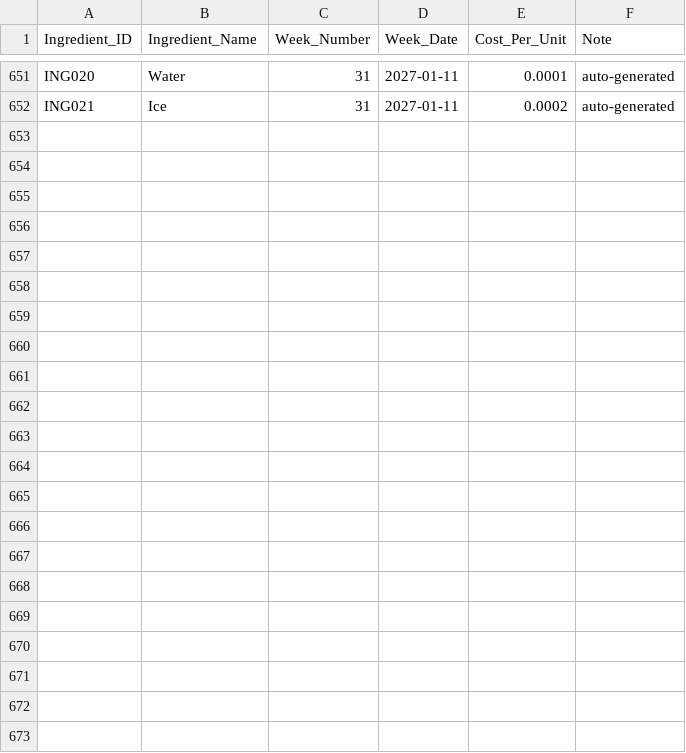
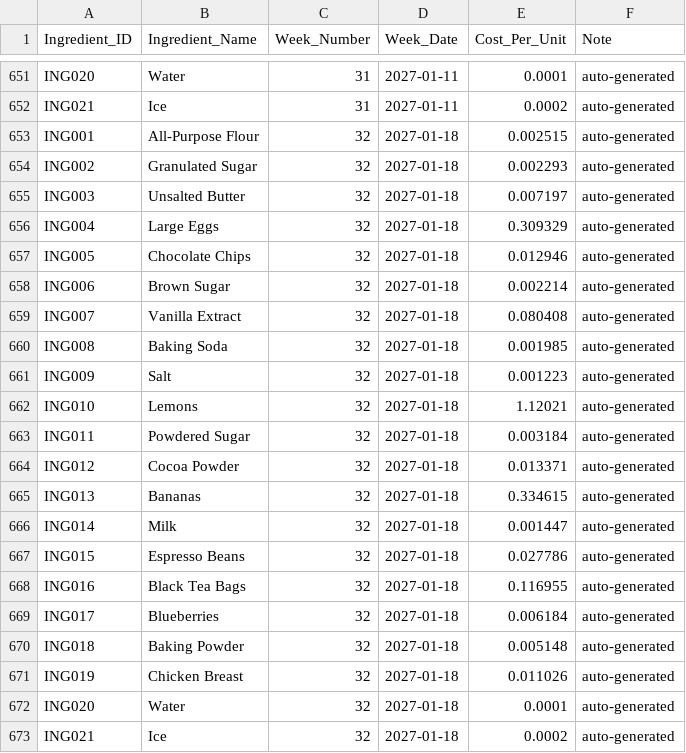
Before and after one commit to HungLy2301/Recipe-Cost-Margin-Risk, a CSV file: automation/Price_History_all21_mock.csv, drawn as a sheet; only a part is shown, gaps mark what is left out.

Commit message:
Week 10 — README, screenshots, links

```diff
--- a/automation/Price_History_all21_mock.csv
+++ b/automation/Price_History_all21_mock.csv
@@ -652 +652,22 @@ ING020,Water,31,2027-01-11,0.0001,auto-generated
 ING021,Ice,31,2027-01-11,0.0002,auto-generated
+ING001,All-Purpose Flour,32,2027-01-18,0.002515,auto-generated
+ING002,Granulated Sugar,32,2027-01-18,0.002293,auto-generated
+ING003,Unsalted Butter,32,2027-01-18,0.007197,auto-generated
+ING004,Large Eggs,32,2027-01-18,0.309329,auto-generated
+ING005,Chocolate Chips,32,2027-01-18,0.012946,auto-generated
+ING006,Brown Sugar,32,2027-01-18,0.002214,auto-generated
+ING007,Vanilla Extract,32,2027-01-18,0.080408,auto-generated
+ING008,Baking Soda,32,2027-01-18,0.001985,auto-generated
+ING009,Salt,32,2027-01-18,0.001223,auto-generated
+ING010,Lemons,32,2027-01-18,1.12021,auto-generated
+ING011,Powdered Sugar,32,2027-01-18,0.003184,auto-generated
+ING012,Cocoa Powder,32,2027-01-18,0.013371,auto-generated
+ING013,Bananas,32,2027-01-18,0.334615,auto-generated
+ING014,Milk,32,2027-01-18,0.001447,auto-generated
+ING015,Espresso Beans,32,2027-01-18,0.027786,auto-generated
+ING016,Black Tea Bags,32,2027-01-18,0.116955,auto-generated
+ING017,Blueberries,32,2027-01-18,0.006184,auto-generated
+ING018,Baking Powder,32,2027-01-18,0.005148,auto-generated
+ING019,Chicken Breast,32,2027-01-18,0.011026,auto-generated
+ING020,Water,32,2027-01-18,0.0001,auto-generated
+ING021,Ice,32,2027-01-18,0.0002,auto-generated
```
Also changed, not shown: automation/Impact_Likelihood.csv, automation/Margin_Pct.csv, 5 other files.
